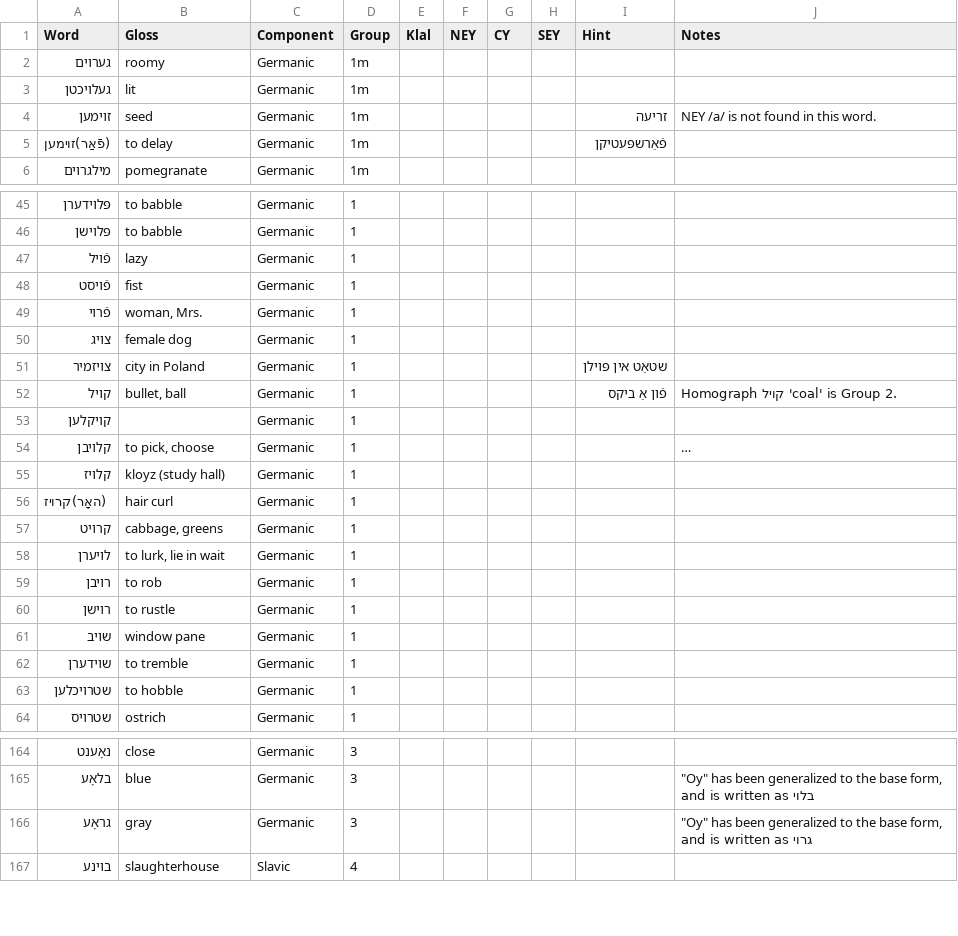
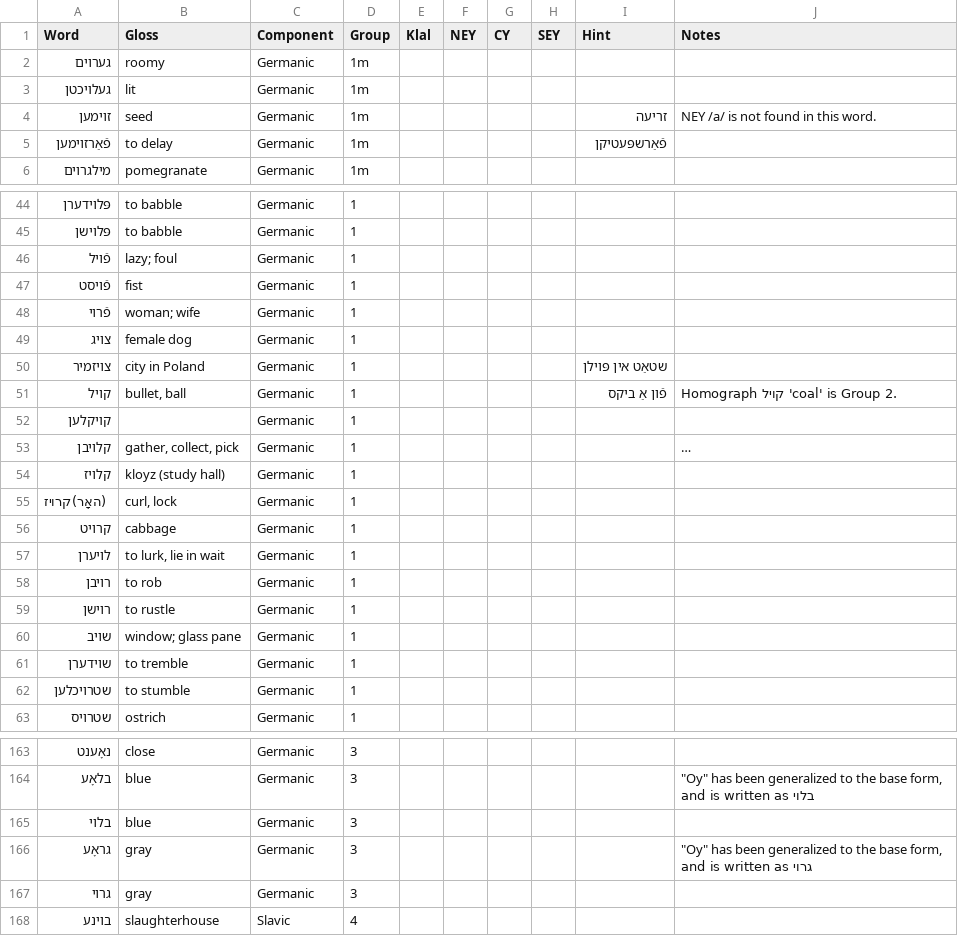
Before and after one commit to MPreston1/yiddish-vowel-search, a CSV file: data/oy.csv, drawn as a sheet; only a part is shown, gaps mark what is left out; long unchanged cells end in …; addresses are those after the commit; the diff covers the shown part only; the diff names each change by its address in the sheet, - before the commit and + after, or states it on an @@ line.

```diff
--- a/data/oy.csv
+++ b/data/oy.csv
-A5 (Word): (פֿאַר)זוימען
+A5 (Word): פֿאַרזוימען
-B46 (Gloss): lazy
+B46 (Gloss): lazy; foul
-B48 (Gloss): woman, Mrs.
+B48 (Gloss): woman; wife
-B53 (Gloss): to pick, choose
+B53 (Gloss): gather, collect, pick
-B55 (Gloss): hair curl
+B55 (Gloss): curl, lock
-B56 (Gloss): cabbage, greens
+B56 (Gloss): cabbage
-B60 (Gloss): window pane
+B60 (Gloss): window; glass pane
-B62 (Gloss): to hobble
+B62 (Gloss): to stumble
+row 165: בלוי | blue | Germanic | 3
+row 167: גרוי | gray | Germanic | 3
```
Also changed, not shown: 1 removed row and 19 edited cells elsewhere in this file.
